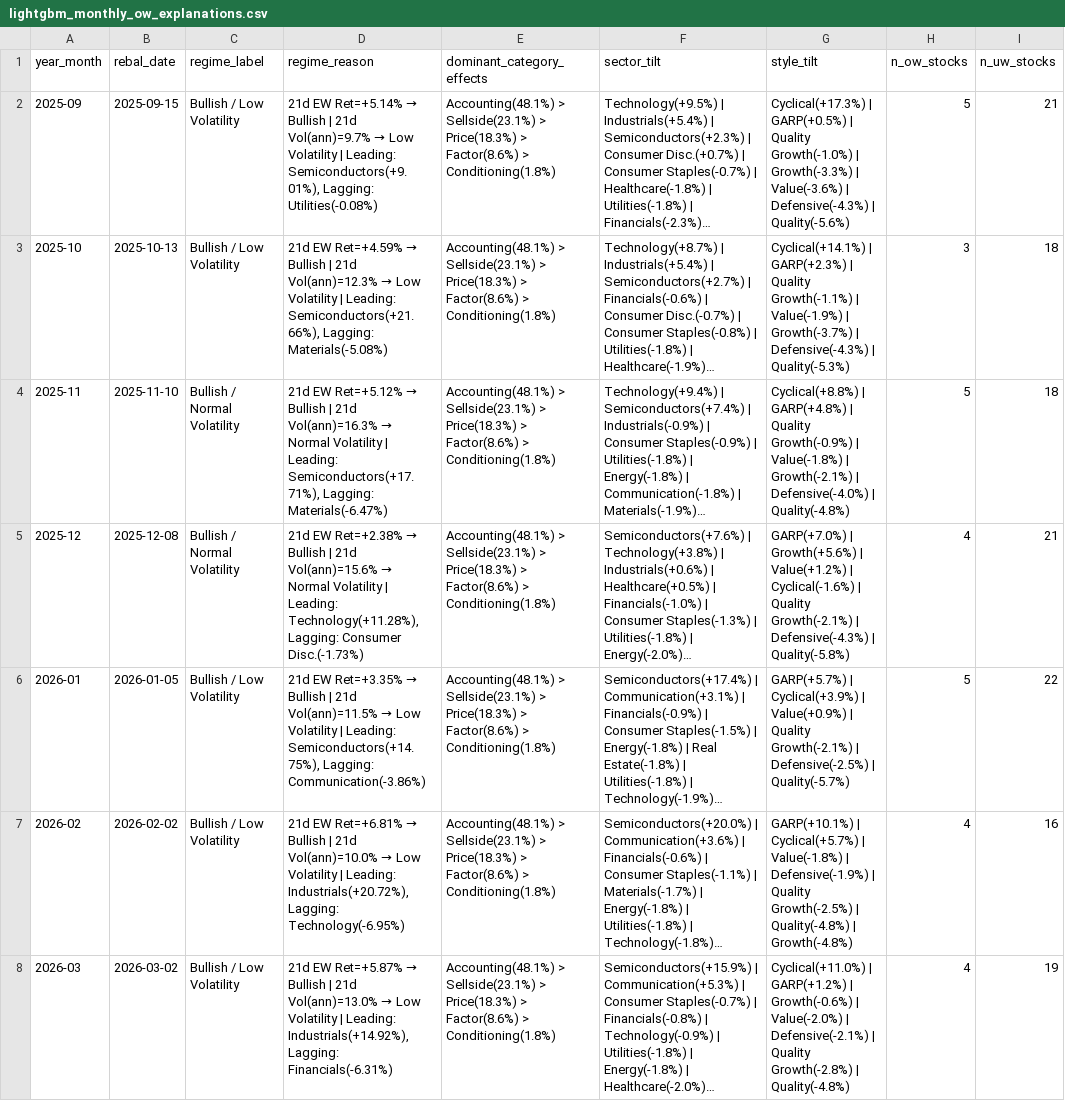
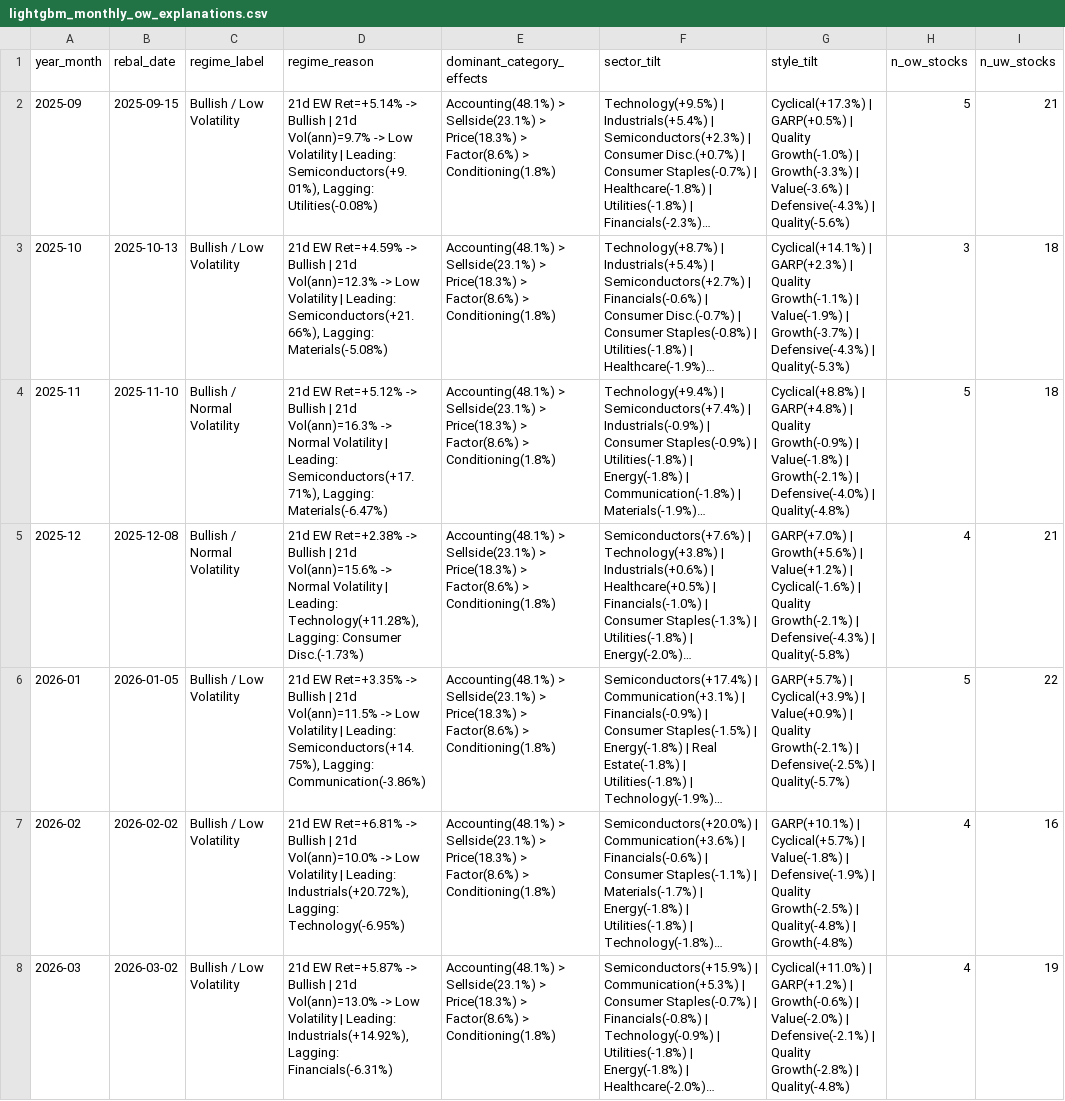
Before and after one commit to dnflsfud/ai-signal-portfolio, a CSV file: outputs/reports/lightgbm_monthly_ow_explanations.csv, drawn as a sheet; only a part is shown; long unchanged cells end in …; the diff names each change by its address in the sheet, - before the commit and + after, or states it on an @@ line.

```diff
--- a/outputs/reports/lightgbm_monthly_ow_explanations.csv
+++ b/outputs/reports/lightgbm_monthly_ow_explanations.csv
@@ D2 (regime_reason): …EW Ret=+5.14% → Bullish | 21d Vol(ann)=9.7% → Low Volatility… → …EW Ret=+5.14% -> Bullish | 21d Vol(ann)=9.7% -> Low Volatility… @@
@@ D3 (regime_reason): …EW Ret=+4.59% → Bullish | 21d Vol(ann)=12.3% → Low Volatility… → …EW Ret=+4.59% -> Bullish | 21d Vol(ann)=12.3% -> Low Volatility… @@
@@ D4 (regime_reason): …EW Ret=+5.12% → Bullish | 21d Vol(ann)=16.3% → Normal Volatility… → …EW Ret=+5.12% -> Bullish | 21d Vol(ann)=16.3% -> Normal Volatility… @@
@@ D5 (regime_reason): …EW Ret=+2.38% → Bullish | 21d Vol(ann)=15.6% → Normal Volatility… → …EW Ret=+2.38% -> Bullish | 21d Vol(ann)=15.6% -> Normal Volatility… @@
@@ D6 (regime_reason): …EW Ret=+3.35% → Bullish | 21d Vol(ann)=11.5% → Low Volatility… → …EW Ret=+3.35% -> Bullish | 21d Vol(ann)=11.5% -> Low Volatility… @@
@@ D7 (regime_reason): …EW Ret=+6.81% → Bullish | 21d Vol(ann)=10.0% → Low Volatility… → …EW Ret=+6.81% -> Bullish | 21d Vol(ann)=10.0% -> Low Volatility… @@
@@ D8 (regime_reason): …EW Ret=+5.87% → Bullish | 21d Vol(ann)=13.0% → Low Volatility… → …EW Ret=+5.87% -> Bullish | 21d Vol(ann)=13.0% -> Low Volatility… @@
```
Also changed, not shown: 2 other files.
